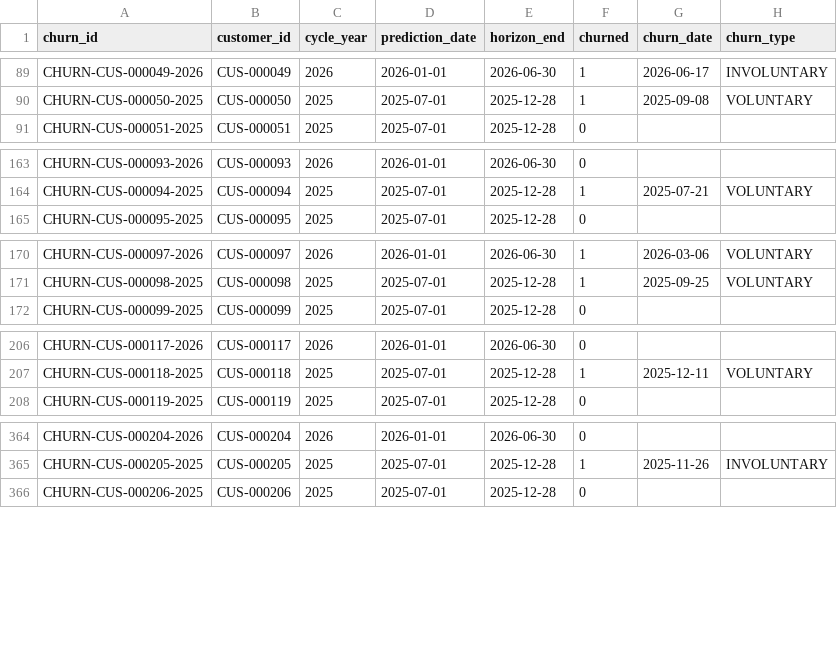
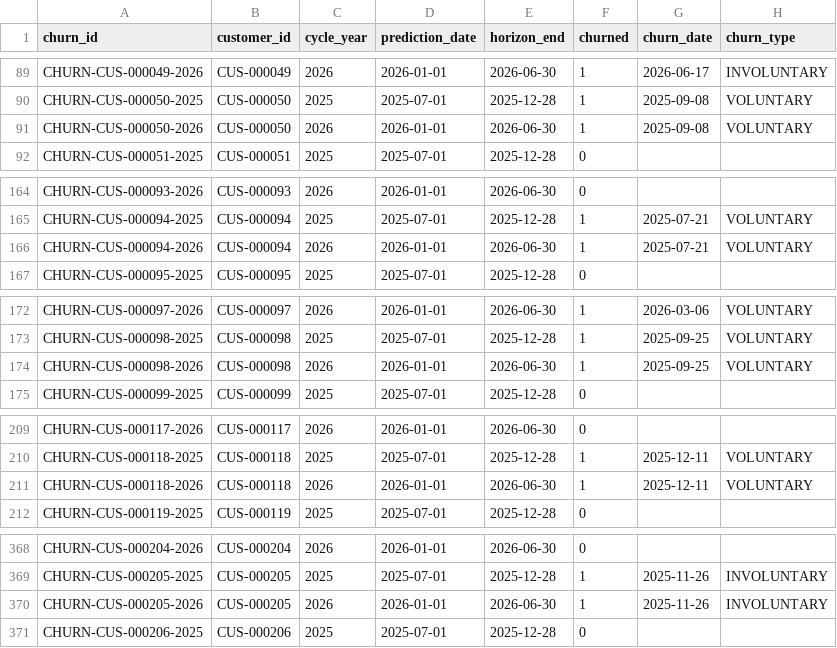
Before and after one commit to ahemadraza31/churn-retention-experiment, a CSV file: data/starter/csv/churn_outcome.csv, drawn as a sheet; only a part is shown, gaps mark what is left out; the diff covers the shown part only.

```diff
--- a/data/starter/csv/churn_outcome.csv
+++ b/data/starter/csv/churn_outcome.csv
@@ -90,2 +90,3 @@ CHURN-CUS-000049-2026,CUS-000049,2026,2026-01-01,2026-06-30,1,2026-06-17,INVOLUN
 CHURN-CUS-000050-2025,CUS-000050,2025,2025-07-01,2025-12-28,1,2025-09-08,VOLUNTARY
+CHURN-CUS-000050-2026,CUS-000050,2026,2026-01-01,2026-06-30,1,2025-09-08,VOLUNTARY
 CHURN-CUS-000051-2025,CUS-000051,2025,2025-07-01,2025-12-28,0,,
@@ -164,2 +165,3 @@ CHURN-CUS-000093-2026,CUS-000093,2026,2026-01-01,2026-06-30,0,,
 CHURN-CUS-000094-2025,CUS-000094,2025,2025-07-01,2025-12-28,1,2025-07-21,VOLUNTARY
+CHURN-CUS-000094-2026,CUS-000094,2026,2026-01-01,2026-06-30,1,2025-07-21,VOLUNTARY
 CHURN-CUS-000095-2025,CUS-000095,2025,2025-07-01,2025-12-28,0,,
@@ -171,2 +173,3 @@ CHURN-CUS-000097-2026,CUS-000097,2026,2026-01-01,2026-06-30,1,2026-03-06,VOLUNTA
 CHURN-CUS-000098-2025,CUS-000098,2025,2025-07-01,2025-12-28,1,2025-09-25,VOLUNTARY
+CHURN-CUS-000098-2026,CUS-000098,2026,2026-01-01,2026-06-30,1,2025-09-25,VOLUNTARY
 CHURN-CUS-000099-2025,CUS-000099,2025,2025-07-01,2025-12-28,0,,
@@ -207,2 +210,3 @@ CHURN-CUS-000117-2026,CUS-000117,2026,2026-01-01,2026-06-30,0,,
 CHURN-CUS-000118-2025,CUS-000118,2025,2025-07-01,2025-12-28,1,2025-12-11,VOLUNTARY
+CHURN-CUS-000118-2026,CUS-000118,2026,2026-01-01,2026-06-30,1,2025-12-11,VOLUNTARY
 CHURN-CUS-000119-2025,CUS-000119,2025,2025-07-01,2025-12-28,0,,
@@ -365,2 +369,3 @@ CHURN-CUS-000204-2026,CUS-000204,2026,2026-01-01,2026-06-30,0,,
 CHURN-CUS-000205-2025,CUS-000205,2025,2025-07-01,2025-12-28,1,2025-11-26,INVOLUNTARY
+CHURN-CUS-000205-2026,CUS-000205,2026,2026-01-01,2026-06-30,1,2025-11-26,INVOLUNTARY
 CHURN-CUS-000206-2025,CUS-000206,2025,2025-07-01,2025-12-28,0,,
```
Also changed, not shown: 5 added rows elsewhere in this file, data/starter/csv/campaign_contact.csv, data/starter/csv/retention_outcome.csv, 30 other files.
